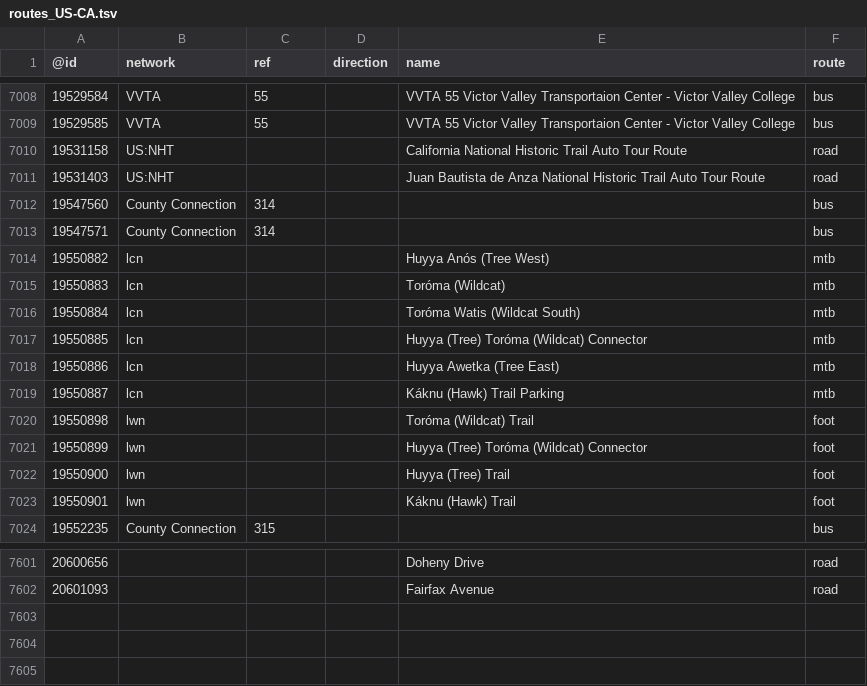
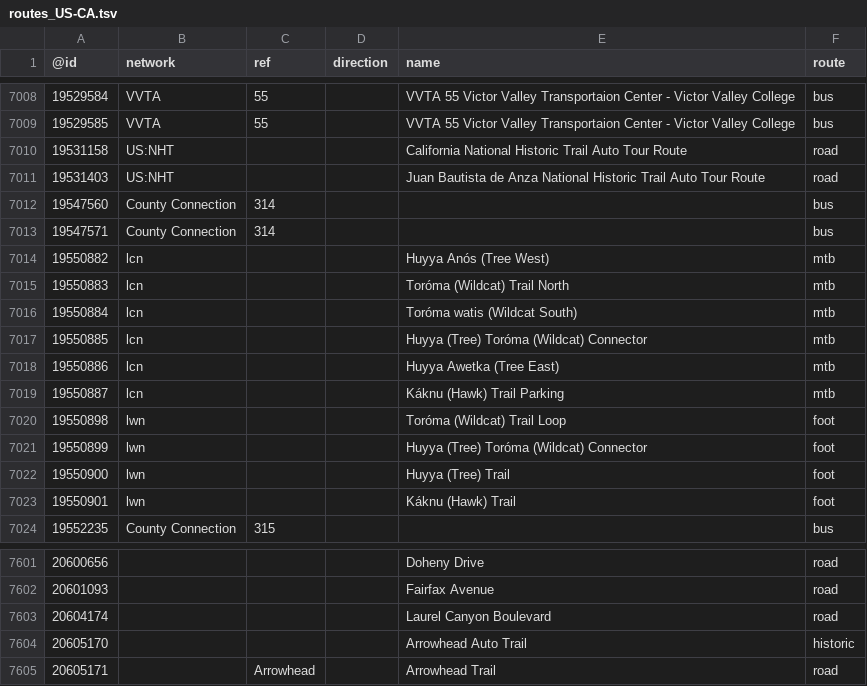
Before and after one commit to nickrsan/osm-us-route-relation-changes, a TSV file: tsv/routes_US-CA.tsv, drawn as a sheet; only a part is shown, gaps mark what is left out.

```diff
--- a/tsv/routes_US-CA.tsv
+++ b/tsv/routes_US-CA.tsv
@@ -7014,4 +7014,4 @@
 19550882	lcn			Huyya Anós (Tree West)	mtb
-19550883	lcn			Toróma (Wildcat)	mtb
-19550884	lcn			Toróma Watis (Wildcat South)	mtb
+19550883	lcn			Toróma (Wildcat) Trail North	mtb
+19550884	lcn			Toróma watis (Wildcat South)	mtb
 19550885	lcn			Huyya (Tree) Toróma (Wildcat) Connector	mtb
@@ -7019,3 +7019,3 @@
 19550887	lcn			Káknu (Hawk) Trail Parking	mtb
-19550898	lwn			Toróma (Wildcat) Trail	foot
+19550898	lwn			Toróma (Wildcat) Trail Loop	foot
 19550899	lwn			Huyya (Tree) Toróma (Wildcat) Connector	foot
@@ -7602 +7602,4 @@
 20601093				Fairfax Avenue	road
+20604174				Laurel Canyon Boulevard	road
+20605170				Arrowhead Auto Trail	historic
+20605171		Arrowhead		Arrowhead Trail	road
```
Also changed, not shown: tsv/routes_US-IL.tsv, tsv/routes_US-MA.tsv, 6 other files.
